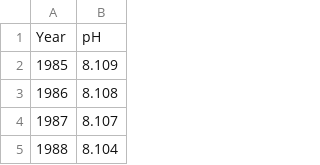
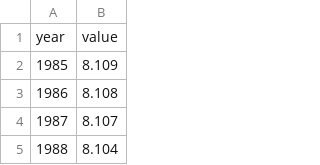
Before and after one commit to jpslane/narrative-visualization, a CSV file: yearly-mean-surface-sea-water-pH.csv, drawn as a sheet; only a part is shown; removed rows and columns are numbered as before the commit, all else as after; the diff names each change by its address in the sheet, - before the commit and + after, or states it on an @@ line.

Commit message:
Update yearly-mean-surface-sea-water-pH.csv

```diff
--- a/yearly-mean-surface-sea-water-pH.csv
+++ b/yearly-mean-surface-sea-water-pH.csv
-row 1: Year | pH
+row 1: year | value
```
